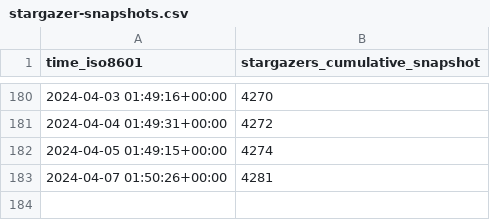
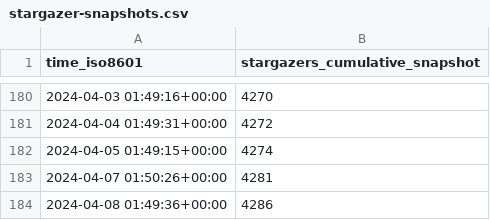
Before and after one commit to ChandanChainani/superduperdb, a CSV file: SuperDuperDB/superduperdb/ghrs-data/stargazer-snapshots.csv, drawn as a sheet; only a part is shown, gaps mark what is left out; the diff names each change by its address in the sheet, - before the commit and + after, or states it on an @@ line.

```diff
--- a/SuperDuperDB/superduperdb/ghrs-data/stargazer-snapshots.csv
+++ b/SuperDuperDB/superduperdb/ghrs-data/stargazer-snapshots.csv
+row 184: 2024-04-08 01:49:36+00:00 | 4286
```
Also changed, not shown: 3 other files.
